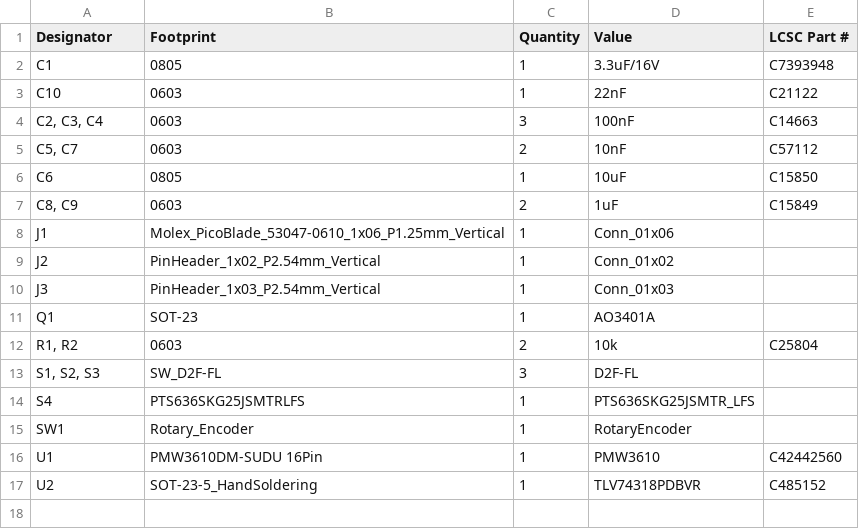
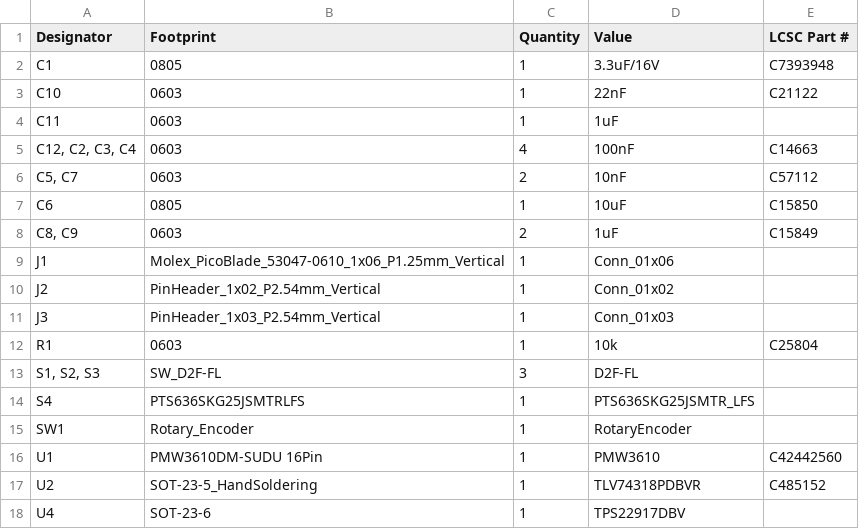
Before and after one commit to LincolnProenca/redragon-cobra-zmk-mod, a CSV file: PCB/Rev2/production/bom.csv, drawn as a sheet.

```diff
--- a/PCB/Rev2/production/bom.csv
+++ b/PCB/Rev2/production/bom.csv
@@ -3,3 +3,4 @@ C1,0805,1,3.3uF/16V,C7393948
 C10,0603,1,22nF,C21122
-"C2, C3, C4",0603,3,100nF,C14663
+C11,0603,1,1uF,
+"C12, C2, C3, C4",0603,4,100nF,C14663
 "C5, C7",0603,2,10nF,C57112
@@ -10,4 +11,3 @@ J2,PinHeader_1x02_P2.54mm_Vertical,1,Conn_01x02,
 J3,PinHeader_1x03_P2.54mm_Vertical,1,Conn_01x03,
-Q1,SOT-23,1,AO3401A,
-"R1, R2",0603,2,10k,C25804
+R1,0603,1,10k,C25804
 "S1, S2, S3",SW_D2F-FL,3,D2F-FL,
@@ -17 +17,2 @@ U1,PMW3610DM-SUDU 16Pin,1,PMW3610,C42442560
 U2,SOT-23-5_HandSoldering,1,TLV74318PDBVR,C485152
+U4,SOT-23-6,1,TPS22917DBV,
```
Also changed, not shown: PCB/Rev2/production/positions.csv, 22 other files.
